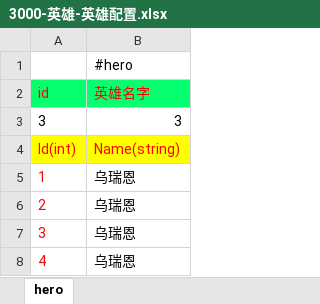
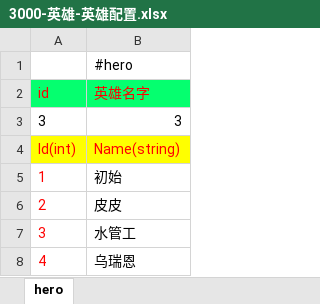
Before and after one commit to lori227/Fighter, an Excel workbook: Resource/excel/3000-英雄-英雄配置.xlsx, sheet hero, drawn as a sheet; values as stored, in another font and other column widths than the file's, no borders; the diff names each change by its address in the sheet, - before the commit and + after, or states it on an @@ line.

```diff
--- a/Resource/excel/3000-英雄-英雄配置.xlsx (sheet hero)
+++ b/Resource/excel/3000-英雄-英雄配置.xlsx (sheet hero)
-B5 (英雄名字): 乌瑞恩
+B5 (英雄名字): 初始
-B6 (英雄名字): 乌瑞恩
+B6 (英雄名字): 皮皮
-B7 (英雄名字): 乌瑞恩
+B7 (英雄名字): 水管工
```
Also changed, not shown: Resource/excel/3000-英雄-名字随机.xlsx.
